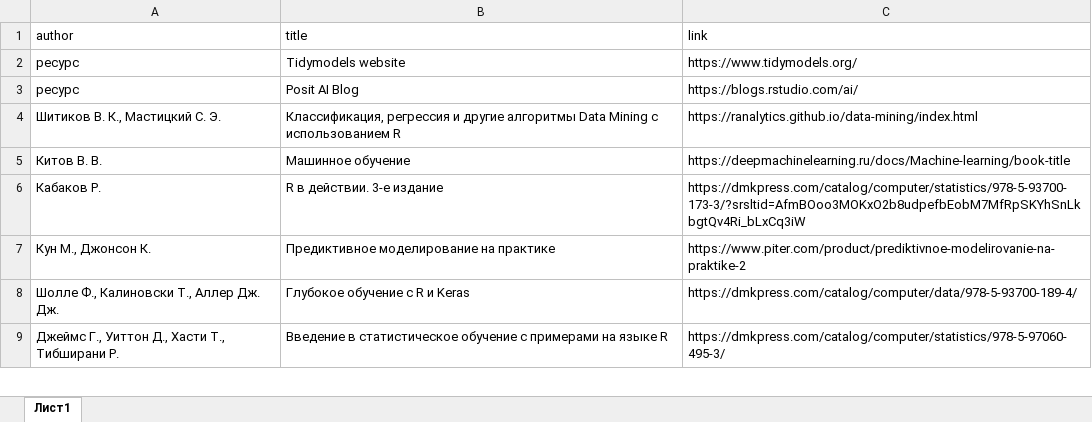
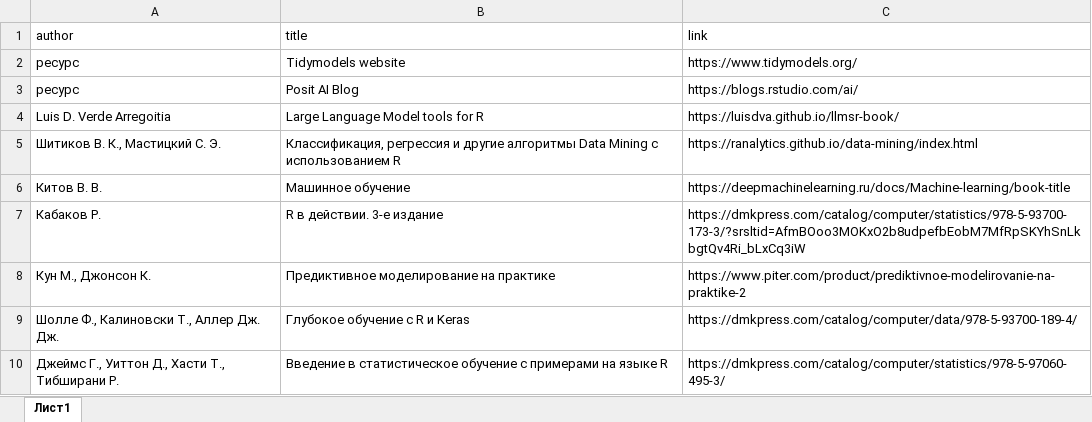
Before and after one commit to materov/rsources-book, an Excel workbook: tables/modeling.xlsx, sheet Лист1, drawn as a sheet; only a part is shown; values as stored, in another font and other column widths than the file's, no borders; the diff names each change by its address in the sheet, - before the commit and + after, or states it on an @@ line.

Commit message:
Large Language Model tools for R

```diff
--- a/tables/modeling.xlsx (sheet Лист1)
+++ b/tables/modeling.xlsx (sheet Лист1)
+row 4: Luis D. Verde Arregoitia | Large Language Model tools for R | https://luisdva.github.io/llmsr-book/
```
Also changed, not shown: 2 other files.
